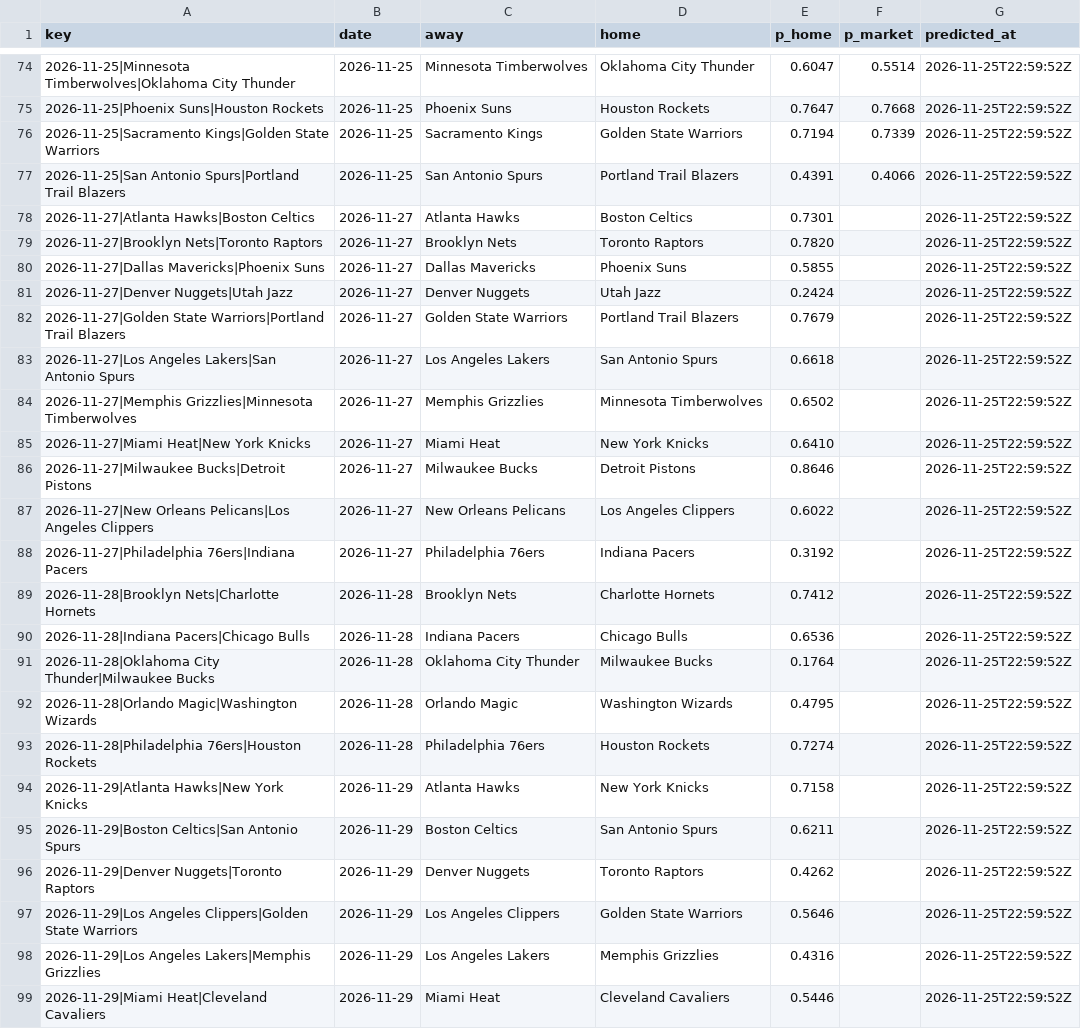
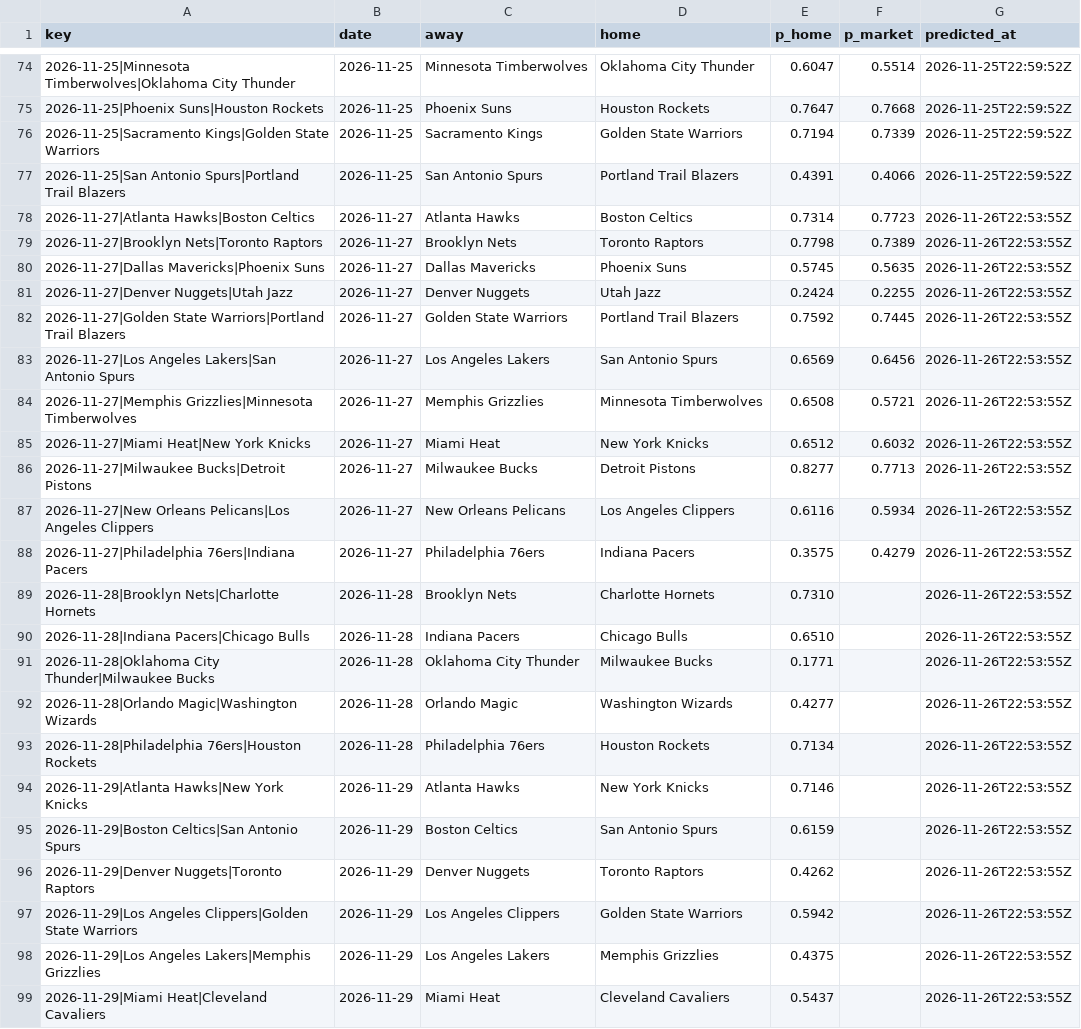
Before and after one commit to pushtishah11/nba-game-predictor, a CSV file: data/prediction_log.csv, drawn as a sheet; only a part is shown, gaps mark what is left out; the diff covers the shown part only.

```diff
--- a/data/prediction_log.csv
+++ b/data/prediction_log.csv
@@ -77,23 +77,23 @@ key,date,away,home,p_home,p_market,predicted_at
 2026-11-25|San Antonio Spurs|Portland Trail Blazers,2026-11-25,San Antonio Spurs,Portland Trail Blazers,0.4391,0.4066,2026-11-25T22:59:52Z
-2026-11-27|Atlanta Hawks|Boston Celtics,2026-11-27,Atlanta Hawks,Boston Celtics,0.7301,,2026-11-25T22:59:52Z
-2026-11-27|Brooklyn Nets|Toronto Raptors,2026-11-27,Brooklyn Nets,Toronto Raptors,0.7820,,2026-11-25T22:59:52Z
-2026-11-27|Dallas Mavericks|Phoenix Suns,2026-11-27,Dallas Mavericks,Phoenix Suns,0.5855,,2026-11-25T22:59:52Z
-2026-11-27|Denver Nuggets|Utah Jazz,2026-11-27,Denver Nuggets,Utah Jazz,0.2424,,2026-11-25T22:59:52Z
-2026-11-27|Golden State Warriors|Portland Trail Blazers,2026-11-27,Golden State Warriors,Portland Trail Blazers,0.7679,,2026-11-25T22:59:52Z
-2026-11-27|Los Angeles Lakers|San Antonio Spurs,2026-11-27,Los Angeles Lakers,San Antonio Spurs,0.6618,,2026-11-25T22:59:52Z
-2026-11-27|Memphis Grizzlies|Minnesota Timberwolves,2026-11-27,Memphis Grizzlies,Minnesota Timberwolves,0.6502,,2026-11-25T22:59:52Z
-2026-11-27|Miami Heat|New York Knicks,2026-11-27,Miami Heat,New York Knicks,0.6410,,2026-11-25T22:59:52Z
-2026-11-27|Milwaukee Bucks|Detroit Pistons,2026-11-27,Milwaukee Bucks,Detroit Pistons,0.8646,,2026-11-25T22:59:52Z
-2026-11-27|New Orleans Pelicans|Los Angeles Clippers,2026-11-27,New Orleans Pelicans,Los Angeles Clippers,0.6022,,2026-11-25T22:59:52Z
-2026-11-27|Philadelphia 76ers|Indiana Pacers,2026-11-27,Philadelphia 76ers,Indiana Pacers,0.3192,,2026-11-25T22:59:52Z
-2026-11-28|Brooklyn Nets|Charlotte Hornets,2026-11-28,Brooklyn Nets,Charlotte Hornets,0.7412,,2026-11-25T22:59:52Z
-2026-11-28|Indiana Pacers|Chicago Bulls,2026-11-28,Indiana Pacers,Chicago Bulls,0.6536,,2026-11-25T22:59:52Z
-2026-11-28|Oklahoma City Thunder|Milwaukee Bucks,2026-11-28,Oklahoma City Thunder,Milwaukee Bucks,0.1764,,2026-11-25T22:59:52Z
-2026-11-28|Orlando Magic|Washington Wizards,2026-11-28,Orlando Magic,Washington Wizards,0.4795,,2026-11-25T22:59:52Z
-2026-11-28|Philadelphia 76ers|Houston Rockets,2026-11-28,Philadelphia 76ers,Houston Rockets,0.7274,,2026-11-25T22:59:52Z
-2026-11-29|Atlanta Hawks|New York Knicks,2026-11-29,Atlanta Hawks,New York Knicks,0.7158,,2026-11-25T22:59:52Z
-2026-11-29|Boston Celtics|San Antonio Spurs,2026-11-29,Boston Celtics,San Antonio Spurs,0.6211,,2026-11-25T22:59:52Z
-2026-11-29|Denver Nuggets|Toronto Raptors,2026-11-29,Denver Nuggets,Toronto Raptors,0.4262,,2026-11-25T22:59:52Z
-2026-11-29|Los Angeles Clippers|Golden State Warriors,2026-11-29,Los Angeles Clippers,Golden State Warriors,0.5646,,2026-11-25T22:59:52Z
-2026-11-29|Los Angeles Lakers|Memphis Grizzlies,2026-11-29,Los Angeles Lakers,Memphis Grizzlies,0.4316,,2026-11-25T22:59:52Z
-2026-11-29|Miami Heat|Cleveland Cavaliers,2026-11-29,Miami Heat,Cleveland Cavaliers,0.5446,,2026-11-25T22:59:52Z
+2026-11-27|Atlanta Hawks|Boston Celtics,2026-11-27,Atlanta Hawks,Boston Celtics,0.7314,0.7723,2026-11-26T22:53:55Z
+2026-11-27|Brooklyn Nets|Toronto Raptors,2026-11-27,Brooklyn Nets,Toronto Raptors,0.7798,0.7389,2026-11-26T22:53:55Z
+2026-11-27|Dallas Mavericks|Phoenix Suns,2026-11-27,Dallas Mavericks,Phoenix Suns,0.5745,0.5635,2026-11-26T22:53:55Z
+2026-11-27|Denver Nuggets|Utah Jazz,2026-11-27,Denver Nuggets,Utah Jazz,0.2424,0.2255,2026-11-26T22:53:55Z
+2026-11-27|Golden State Warriors|Portland Trail Blazers,2026-11-27,Golden State Warriors,Portland Trail Blazers,0.7592,0.7445,2026-11-26T22:53:55Z
+2026-11-27|Los Angeles Lakers|San Antonio Spurs,2026-11-27,Los Angeles Lakers,San Antonio Spurs,0.6569,0.6456,2026-11-26T22:53:55Z
+2026-11-27|Memphis Grizzlies|Minnesota Timberwolves,2026-11-27,Memphis Grizzlies,Minnesota Timberwolves,0.6508,0.5721,2026-11-26T22:53:55Z
+2026-11-27|Miami Heat|New York Knicks,2026-11-27,Miami Heat,New York Knicks,0.6512,0.6032,2026-11-26T22:53:55Z
+2026-11-27|Milwaukee Bucks|Detroit Pistons,2026-11-27,Milwaukee Bucks,Detroit Pistons,0.8277,0.7713,2026-11-26T22:53:55Z
+2026-11-27|New Orleans Pelicans|Los Angeles Clippers,2026-11-27,New Orleans Pelicans,Los Angeles Clippers,0.6116,0.5934,2026-11-26T22:53:55Z
+2026-11-27|Philadelphia 76ers|Indiana Pacers,2026-11-27,Philadelphia 76ers,Indiana Pacers,0.3575,0.4279,2026-11-26T22:53:55Z
+2026-11-28|Brooklyn Nets|Charlotte Hornets,2026-11-28,Brooklyn Nets,Charlotte Hornets,0.7310,,2026-11-26T22:53:55Z
+2026-11-28|Indiana Pacers|Chicago Bulls,2026-11-28,Indiana Pacers,Chicago Bulls,0.6510,,2026-11-26T22:53:55Z
+2026-11-28|Oklahoma City Thunder|Milwaukee Bucks,2026-11-28,Oklahoma City Thunder,Milwaukee Bucks,0.1771,,2026-11-26T22:53:55Z
+2026-11-28|Orlando Magic|Washington Wizards,2026-11-28,Orlando Magic,Washington Wizards,0.4277,,2026-11-26T22:53:55Z
+2026-11-28|Philadelphia 76ers|Houston Rockets,2026-11-28,Philadelphia 76ers,Houston Rockets,0.7134,,2026-11-26T22:53:55Z
+2026-11-29|Atlanta Hawks|New York Knicks,2026-11-29,Atlanta Hawks,New York Knicks,0.7146,,2026-11-26T22:53:55Z
+2026-11-29|Boston Celtics|San Antonio Spurs,2026-11-29,Boston Celtics,San Antonio Spurs,0.6159,,2026-11-26T22:53:55Z
+2026-11-29|Denver Nuggets|Toronto Raptors,2026-11-29,Denver Nuggets,Toronto Raptors,0.4262,,2026-11-26T22:53:55Z
+2026-11-29|Los Angeles Clippers|Golden State Warriors,2026-11-29,Los Angeles Clippers,Golden State Warriors,0.5942,,2026-11-26T22:53:55Z
+2026-11-29|Los Angeles Lakers|Memphis Grizzlies,2026-11-29,Los Angeles Lakers,Memphis Grizzlies,0.4375,,2026-11-26T22:53:55Z
+2026-11-29|Miami Heat|Cleveland Cavaliers,2026-11-29,Miami Heat,Cleveland Cavaliers,0.5437,,2026-11-26T22:53:55Z
```
Also changed, not shown: 9 added rows and 36 edited cells elsewhere in this file, data/raw/2027.csv, data/raw/odds/2027.csv, 3 other files.
